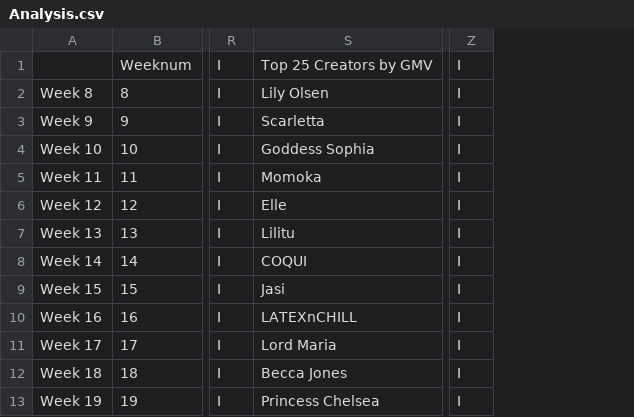
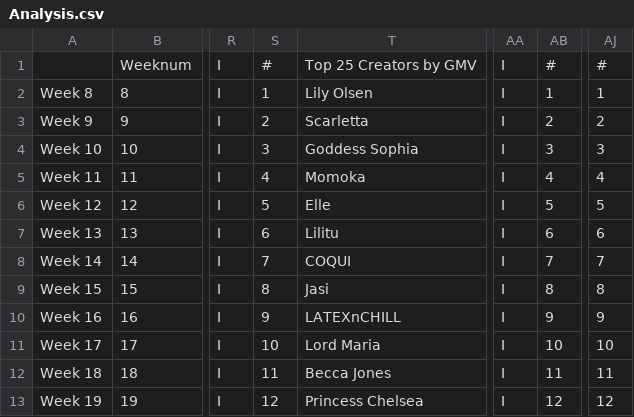
Before and after one commit to jointhroneGMV/dashboard, a CSV file: Analysis.csv, drawn as a sheet; only a part is shown, gaps mark what is left out; the diff names each change by its address in the sheet, - before the commit and + after, or states it on an @@ line.

Commit message:
Add files via upload

```diff
--- a/Analysis.csv
+++ b/Analysis.csv
+column S, rows 1-13: # | 1 | 2 | 3 | 4 | 5 | 6 | 7 | 8 | 9 | 10 | 11 | 12
+column AB, rows 1-13: # | 1 | 2 | 3 | 4 | 5 | 6 | 7 | 8 | 9 | 10 | 11 | 12
+column AJ, rows 1-13: # | 1 | 2 | 3 | 4 | 5 | 6 | 7 | 8 | 9 | 10 | 11 | 12
```
